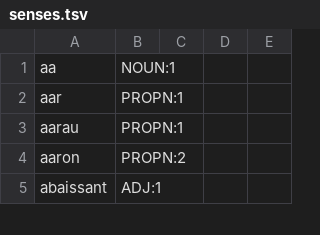
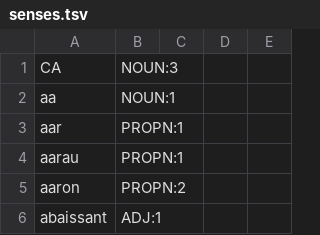
Before and after one commit to NEETROF/cymbra, a TSV file: scripts/lingua-data/tables/fr-en/senses.tsv, drawn as a sheet; only a part is shown.

Commit message:
feat(lingua): fr-en re-reduced with French's acronym table
build.sh --reduce fr-en from lingua-pack-sources-fr-en-2026.10.09, the
proposal's prototype rows byte for byte: tables/fr/forms.tsv gains
CA -> CA (124,101 -> 124,102 forms), lexical.tsv gains CA (26,484 ->
26,485 dictionary words); fr-en gloss.tsv and senses.tsv gain CA « board
of directors; revenue, turnover, net sales; alternating current »,
NOUN:3. freq, level, grammar, tags, mwe and NOTICE byte for byte.
French's analyser version 1.3.0 in the manifest and the testdata
fixture; pack 2,537,588 -> 2,535,748 B.

Signed-off-by: Guillaume Fortin <gfortin@neetrof.fr>

```diff
--- a/scripts/lingua-data/tables/fr-en/senses.tsv
+++ b/scripts/lingua-data/tables/fr-en/senses.tsv
@@ -1 +1,2 @@
+CA	NOUN:3
 aa	NOUN:1
```
Also changed, not shown: scripts/lingua-data/tables/fr/lexical.tsv, 5 other files.
